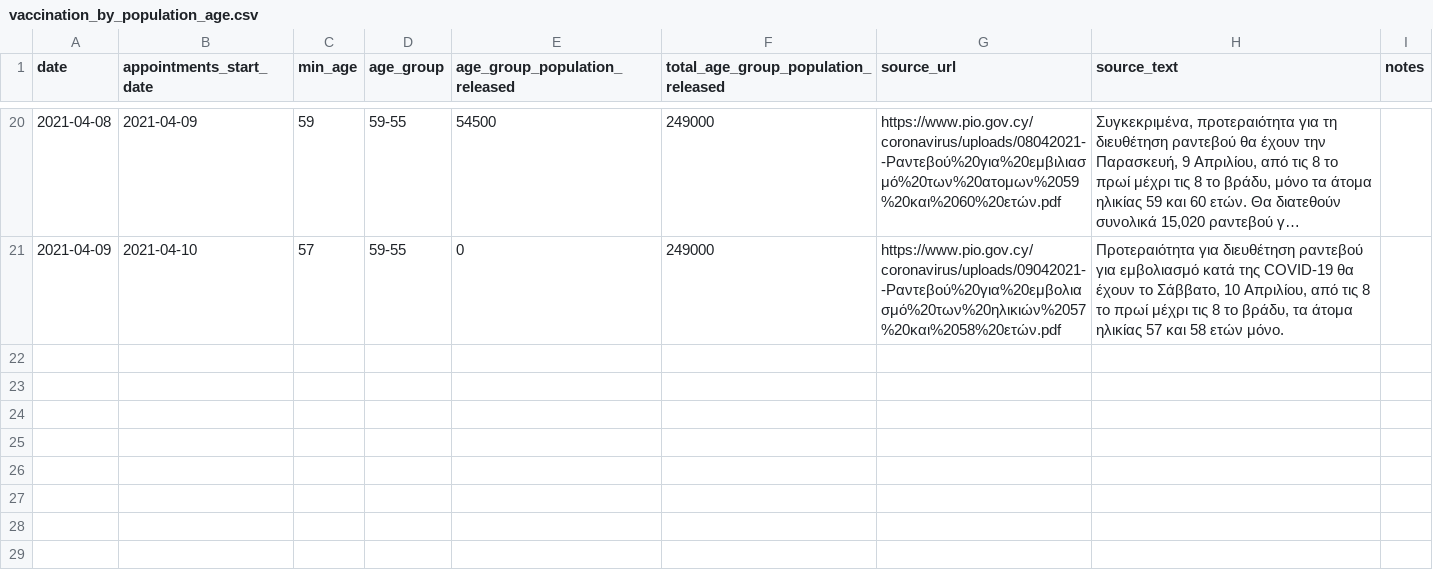
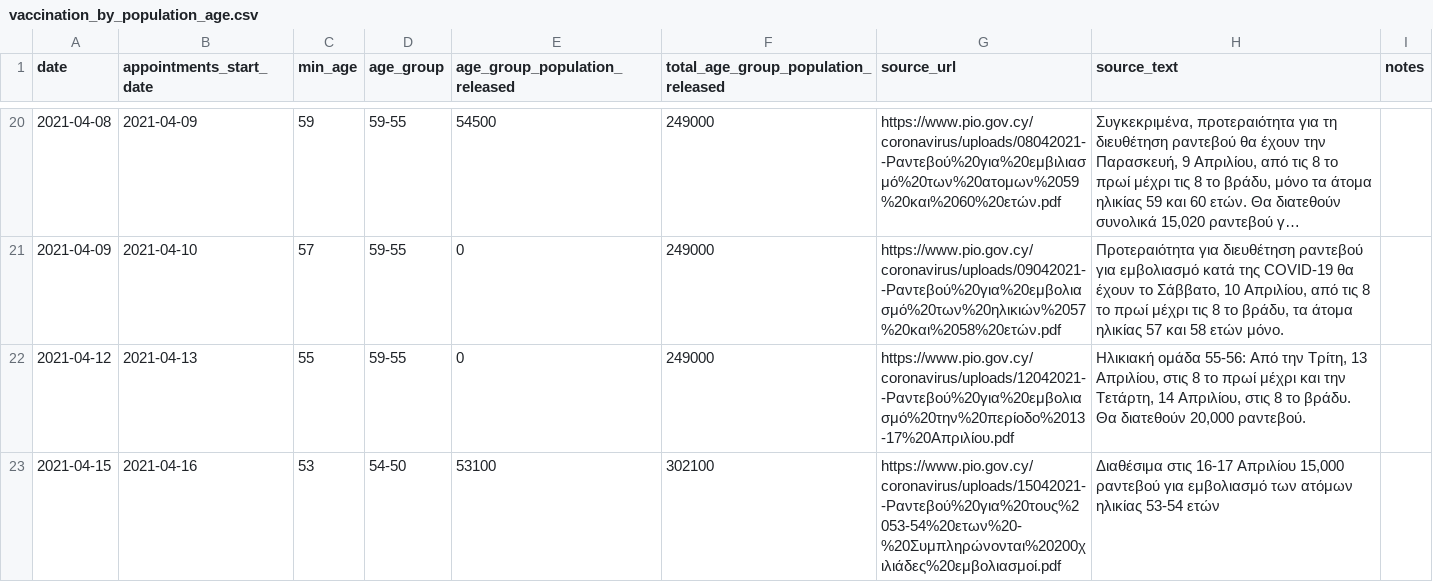
Before and after one commit to mpanteli/covid19-vaccinations-cyprus, a CSV file: data/vaccination_by_population_age.csv, drawn as a sheet; only a part is shown, gaps mark what is left out; long unchanged cells end in ….

Commit message:
Add data entry

```diff
--- a/data/vaccination_by_population_age.csv
+++ b/data/vaccination_by_population_age.csv
@@ -23 +23,3 @@ date,appointments_start_date,min_age,age_group,age_group_population_released,tot
 2021-04-09,2021-04-10,57,59-55,0,249000,https://www.pio.gov.cy/coronavirus/uploads/09042021--Ραντεβού%20για%20εμβολιασμό%20των%20ηλικιών%2057%20και%2058%20ετών.pdf,"Προτεραιότητα για διευθέτηση ραντεβού για εμβολιασμό κατά της COVID-19 θα έχουν το Σάββατο, 10 Απριλίου, από τις 8 το πρωί μέχρι τις 8 το βράδυ, τα άτομα ηλικίας 57 και 58 ετών μόνο. ",
+2021-04-12,2021-04-13,55,59-55,0,249000,https://www.pio.gov.cy/coronavirus/uploads/12042021--Ραντεβού%20για%20εμβολιασμό%20την%20περίοδο%2013-17%20Απριλίου.pdf,"Ηλικιακή ομάδα 55-56: Από την Τρίτη, 13 Απριλίου, στις 8 το πρωί μέχρι και την Τετάρτη, 14 Απριλίου, στις 8 το βράδυ. Θα διατεθούν 20,000 ραντεβού. 	",
+2021-04-15,2021-04-16,53,54-50,53100,302100,https://www.pio.gov.cy/coronavirus/uploads/15042021--Ραντεβού%20για%20τους%2053-54%20ετων%20-%20Συμπληρώνονται%20200χιλιάδες%20εμβολιασμοί.pdf,"Διαθέσιμα στις 16-17 Απριλίου 15,000 ραντεβού για εμβολιασμό των ατόμων ηλικίας 53-54 ετών ",
```
Also changed, not shown: data/Cyprus.csv, data/vaccination_capacity.csv.
